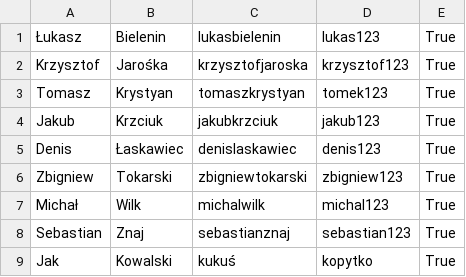
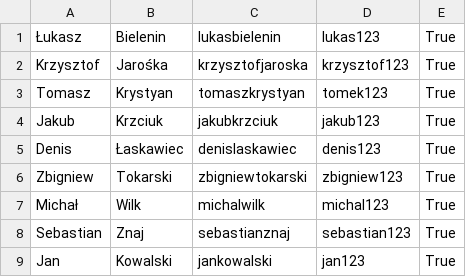
Before and after one commit to ztokarski/python-ccms-project, a CSV file: CSV/students.csv, drawn as a sheet.

```diff
--- a/CSV/students.csv
+++ b/CSV/students.csv
@@ -8,2 +8,2 @@ Michał,Wilk,michalwilk,michal123,True
 Sebastian,Znaj,sebastianznaj,sebastian123,True
-Jak,Kowalski,kukuś,kopytko,True
+Jan,Kowalski,jankowalski,jan123,True
```
Also changed, not shown: CSV/mentors.csv, 2 other files.
